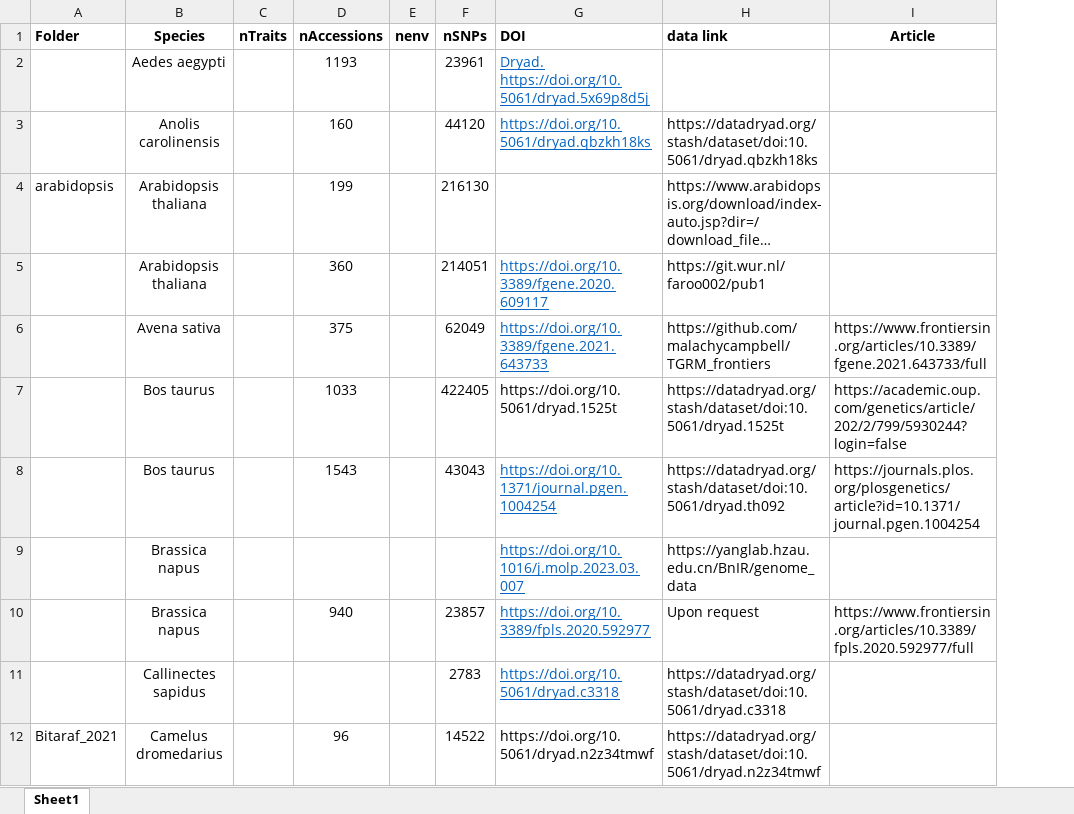
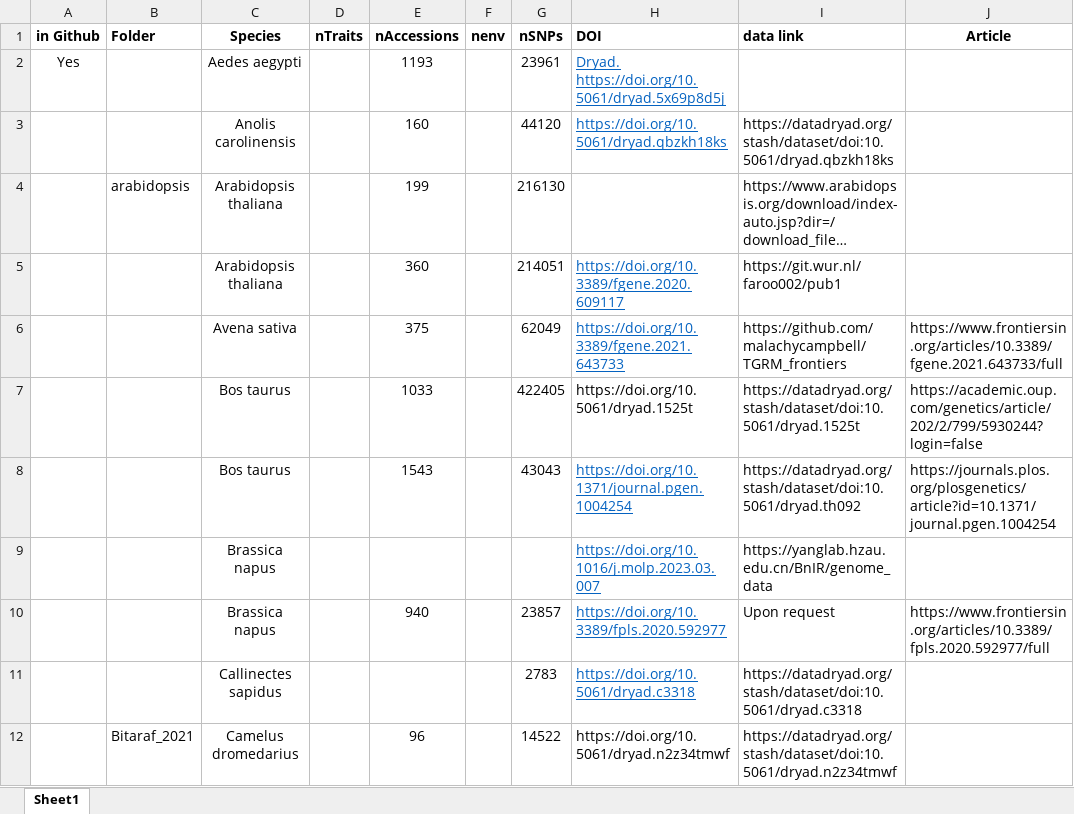
Before and after one commit to QuantGen/G2P-Datasets, an Excel workbook: ListOfDatasetsV2.xlsx, sheet Sheet1, drawn as a sheet; only a part is shown; long unchanged cells end in …; values as stored, in another font and other column widths than the file's, no borders; the diff names each change by its address in the sheet, - before the commit and + after, or states it on an @@ line.

Commit message:
Add files via upload

```diff
--- a/ListOfDatasetsV2.xlsx (sheet Sheet1)
+++ b/ListOfDatasetsV2.xlsx (sheet Sheet1)
+column A (in Github), row 2: Yes
```
